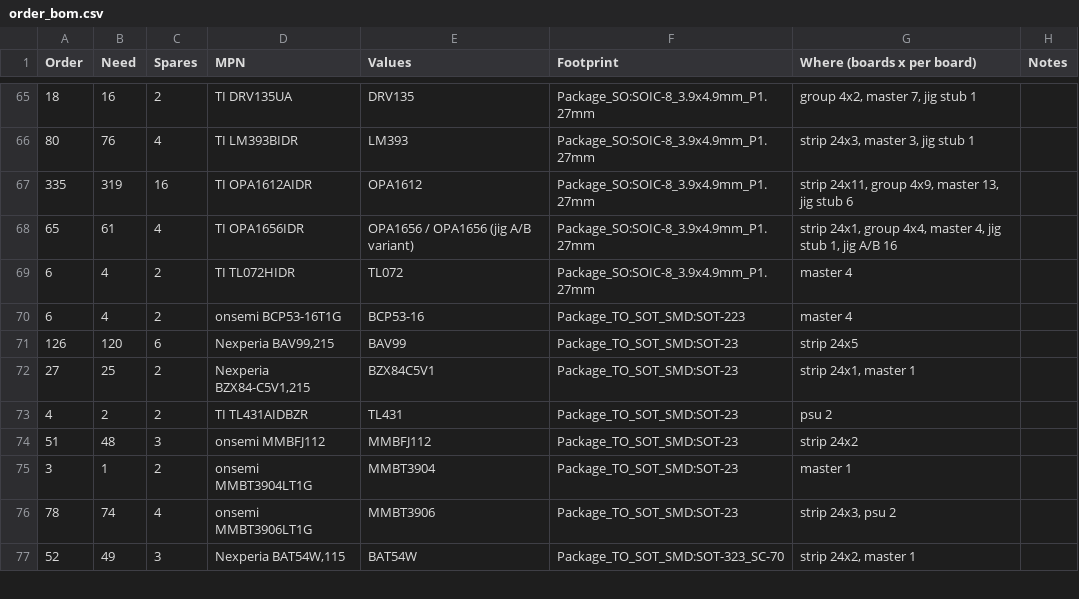
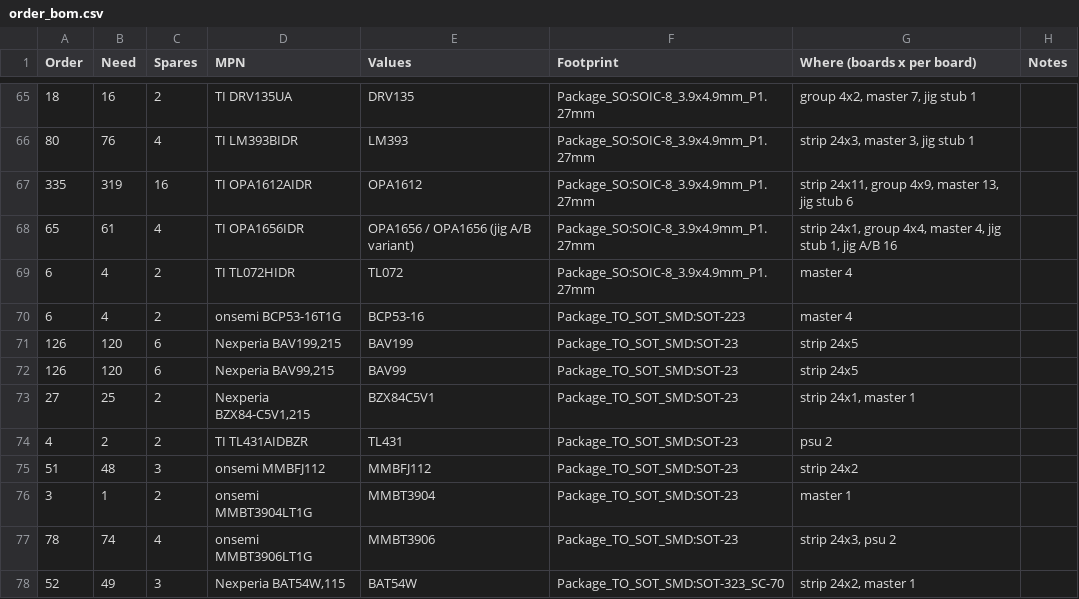
Before and after one commit to cozycactus/goa-console, a CSV file: order_bom.csv, drawn as a sheet; only a part is shown, gaps mark what is left out; the diff names each change by its address in the sheet, - before the commit and + after, or states it on an @@ line.

```diff
--- a/order_bom.csv
+++ b/order_bom.csv
+row 71: 126 | 120 | 6 | Nexperia BAV199,215 | BAV199 | Package_TO_SOT_SMD:SOT-23 | strip 24x5
```
Also changed, not shown: channel_strip_BOM.csv, 32 other files.
